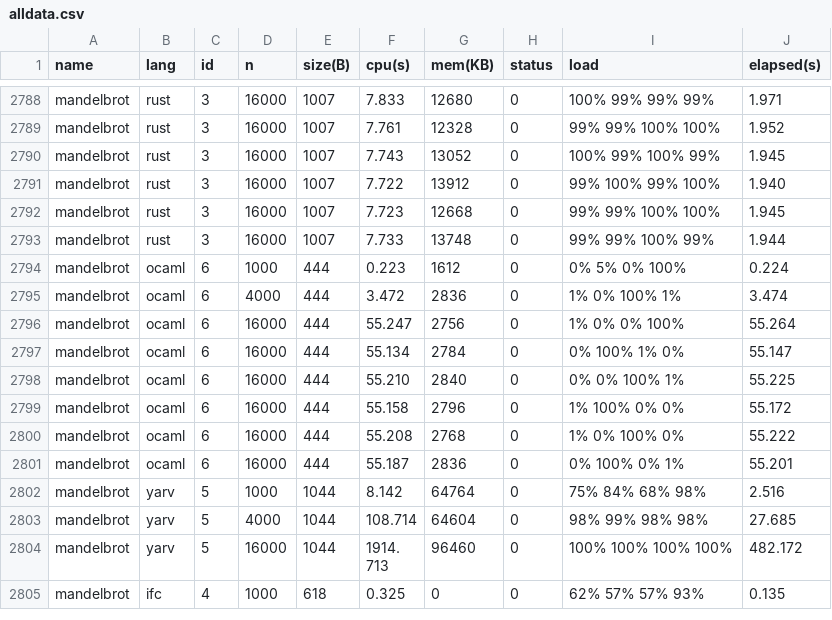
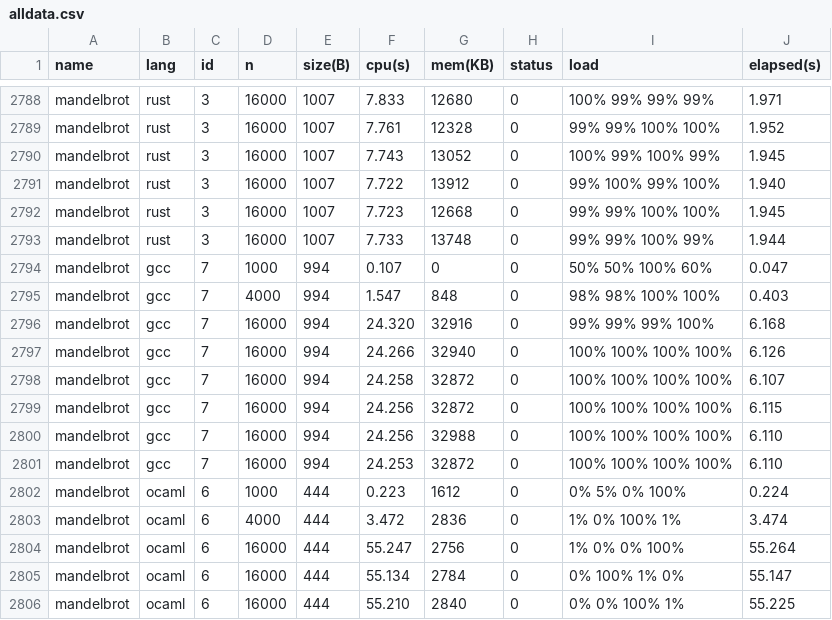
Before and after one commit to kirisky/benchmarks-game, a CSV file: public/data/alldata.csv, drawn as a sheet; only a part is shown, gaps mark what is left out; the shorter side is filled out with more unchanged rows; the diff names each change by its address in the sheet, - before the commit and + after, or states it on an @@ line.

```diff
--- a/public/data/alldata.csv
+++ b/public/data/alldata.csv
+row 2794: mandelbrot | gcc | 7 | 1000 | 994 | 0.107 | 0 | 0 | 50% 50% 100% 60% | 0.047
+row 2795: mandelbrot | gcc | 7 | 4000 | 994 | 1.547 | 848 | 0 | 98% 98% 100% 100% | 0.403
+row 2796: mandelbrot | gcc | 7 | 16000 | 994 | 24.320 | 32916 | 0 | 99% 99% 99% 100% | 6.168
+row 2797: mandelbrot | gcc | 7 | 16000 | 994 | 24.266 | 32940 | 0 | 100% 100% 100% 100% | 6.126
+row 2798: mandelbrot | gcc | 7 | 16000 | 994 | 24.258 | 32872 | 0 | 100% 100% 100% 100% | 6.107
+row 2799: mandelbrot | gcc | 7 | 16000 | 994 | 24.256 | 32872 | 0 | 100% 100% 100% 100% | 6.115
+row 2800: mandelbrot | gcc | 7 | 16000 | 994 | 24.256 | 32988 | 0 | 100% 100% 100% 100% | 6.110
+row 2801: mandelbrot | gcc | 7 | 16000 | 994 | 24.253 | 32872 | 0 | 100% 100% 100% 100% | 6.110
```
Also changed, not shown: public/data/data.csv, public/data/ndata.csv, 6 other files.
